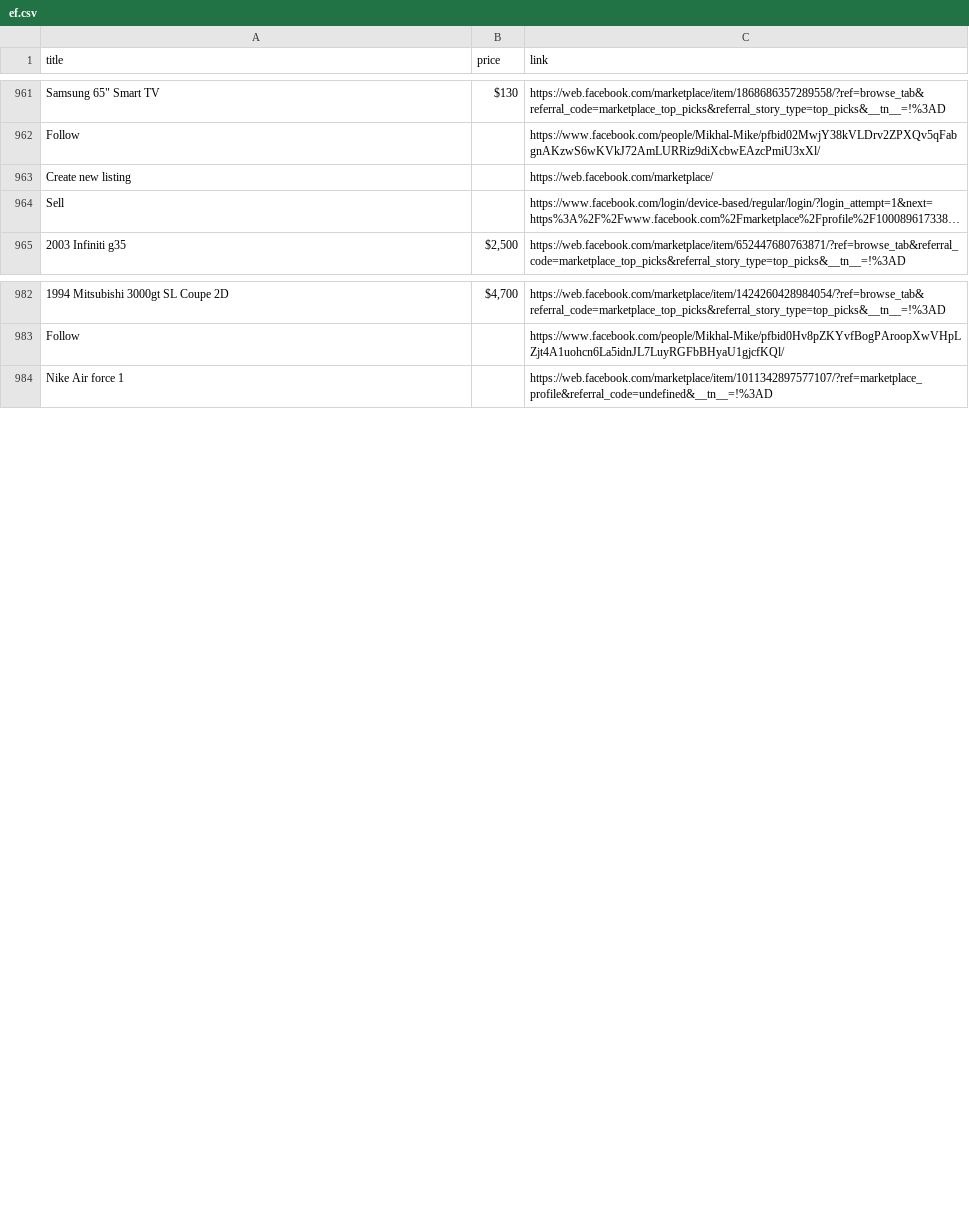
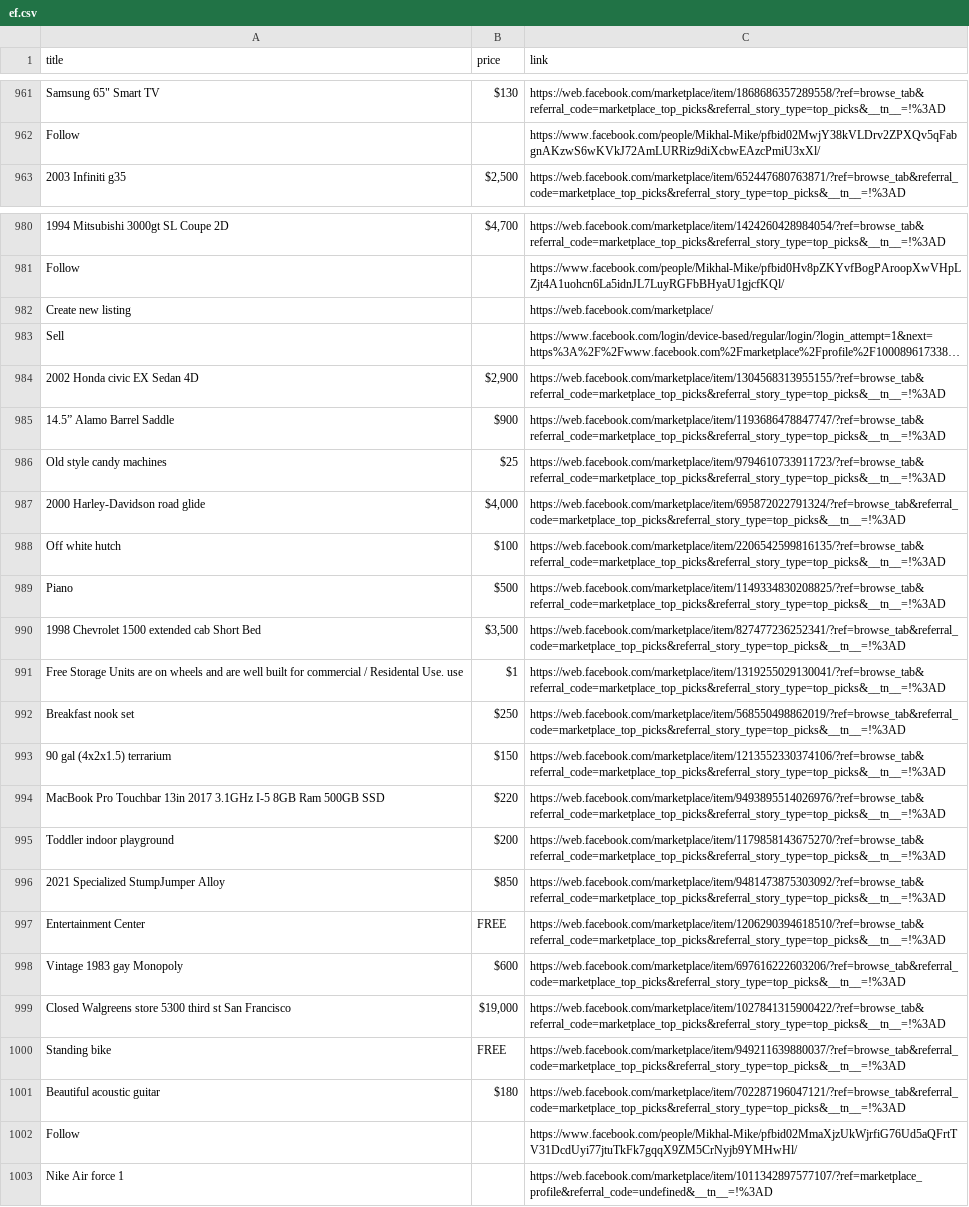
Before and after one commit to rexxgit/web-scraping, a CSV file: eco/melat/ef.csv, drawn as a sheet; only a part is shown, gaps mark what is left out; long unchanged cells end in …; the diff names each change by its address in the sheet, - before the commit and + after, or states it on an @@ line.

```diff
--- a/eco/melat/ef.csv
+++ b/eco/melat/ef.csv
@@ row 963 moved to row 982: Create new listing @@
@@ row 964 moved to row 983: Sell @@
+row 984: 2002 Honda civic EX Sedan 4D | $2,900 | https://web.facebook.com/marketplace/item/1304568313955155/?ref=browse_tab&referral_code=marketplace_top_picks&referral_story_type=top_picks&__tn__=!%3AD
+row 985: 14.5” Alamo Barrel Saddle | $900 | https://web.facebook.com/marketplace/item/1193686478847747/?ref=browse_tab&referral_code=marketplace_top_picks&referral_story_type=top_picks&__tn__=!%3AD
+row 986: Old style candy machines | $25 | https://web.facebook.com/marketplace/item/9794610733911723/?ref=browse_tab&referral_code=marketplace_top_picks&referral_story_type=top_picks&__tn__=!%3AD
+row 987: 2000 Harley-Davidson road glide | $4,000 | https://web.facebook.com/marketplace/item/695872022791324/?ref=browse_tab&referral_code=marketplace_top_picks&referral_story_type=top_picks&__tn__=!%3AD
+row 988: Off white hutch | $100 | https://web.facebook.com/marketplace/item/2206542599816135/?ref=browse_tab&referral_code=marketplace_top_picks&referral_story_type=top_picks&__tn__=!%3AD
+row 989: Piano | $500 | https://web.facebook.com/marketplace/item/1149334830208825/?ref=browse_tab&referral_code=marketplace_top_picks&referral_story_type=top_picks&__tn__=!%3AD
+row 990: 1998 Chevrolet 1500 extended cab Short Bed | $3,500 | https://web.facebook.com/marketplace/item/827477236252341/?ref=browse_tab&referral_code=marketplace_top_picks&referral_story_type=top_picks&__tn__=!%3AD
+row 991: Free Storage Units are on wheels and are well built for commercial / Residental Use. use | $1 | https://web.facebook.com/marketplace/item/1319255029130041/?ref=browse_tab&referral_code=marketplace_top_picks&referral_story_type=top_picks&__tn__=!%3AD
+row 992: Breakfast nook set | $250 | https://web.facebook.com/marketplace/item/568550498862019/?ref=browse_tab&referral_code=marketplace_top_picks&referral_story_type=top_picks&__tn__=!%3AD
+row 993: 90 gal (4x2x1.5) terrarium | $150 | https://web.facebook.com/marketplace/item/1213552330374106/?ref=browse_tab&referral_code=marketplace_top_picks&referral_story_type=top_picks&__tn__=!%3AD
+row 994: MacBook Pro Touchbar 13in 2017 3.1GHz I-5 8GB Ram 500GB SSD | $220 | https://web.facebook.com/marketplace/item/9493895514026976/?ref=browse_tab&referral_code=marketplace_top_picks&referral_story_type=top_picks&__tn__=!%3AD
+row 995: Toddler indoor playground | $200 | https://web.facebook.com/marketplace/item/1179858143675270/?ref=browse_tab&referral_code=marketplace_top_picks&referral_story_type=top_picks&__tn__=!%3AD
+row 996: 2021 Specialized StumpJumper Alloy | $850 | https://web.facebook.com/marketplace/item/9481473875303092/?ref=browse_tab&referral_code=marketplace_top_picks&referral_story_type=top_picks&__tn__=!%3AD
+row 997: Entertainment Center | FREE | https://web.facebook.com/marketplace/item/1206290394618510/?ref=browse_tab&referral_code=marketplace_top_picks&referral_story_type=top_picks&__tn__=!%3AD
+row 998: Vintage 1983 gay Monopoly | $600 | https://web.facebook.com/marketplace/item/697616222603206/?ref=browse_tab&referral_code=marketplace_top_picks&referral_story_type=top_picks&__tn__=!%3AD
+row 999: Closed Walgreens store 5300 third st San Francisco | $19,000 | https://web.facebook.com/marketplace/item/1027841315900422/?ref=browse_tab&referral_code=marketplace_top_picks&referral_story_type=top_picks&__tn__=!%3AD
+row 1000: Standing bike | FREE | https://web.facebook.com/marketplace/item/949211639880037/?ref=browse_tab&referral_code=marketplace_top_picks&referral_story_type=top_picks&__tn__=!%3AD
+row 1001: Beautiful acoustic guitar | $180 | https://web.facebook.com/marketplace/item/702287196047121/?ref=browse_tab&referral_code=marketplace_top_picks&referral_story_type=top_picks&__tn__=!%3AD
+row 1002: Follow |  | https://www.facebook.com/people/Mikhal-Mike/pfbid02MmaXjzUkWjrfiG76Ud5aQFrtTV31DcdUyi77jtuTkFk7gqqX9ZM5CrNyjb9YMHwHl/
```
Also changed, not shown: 1 other file.
